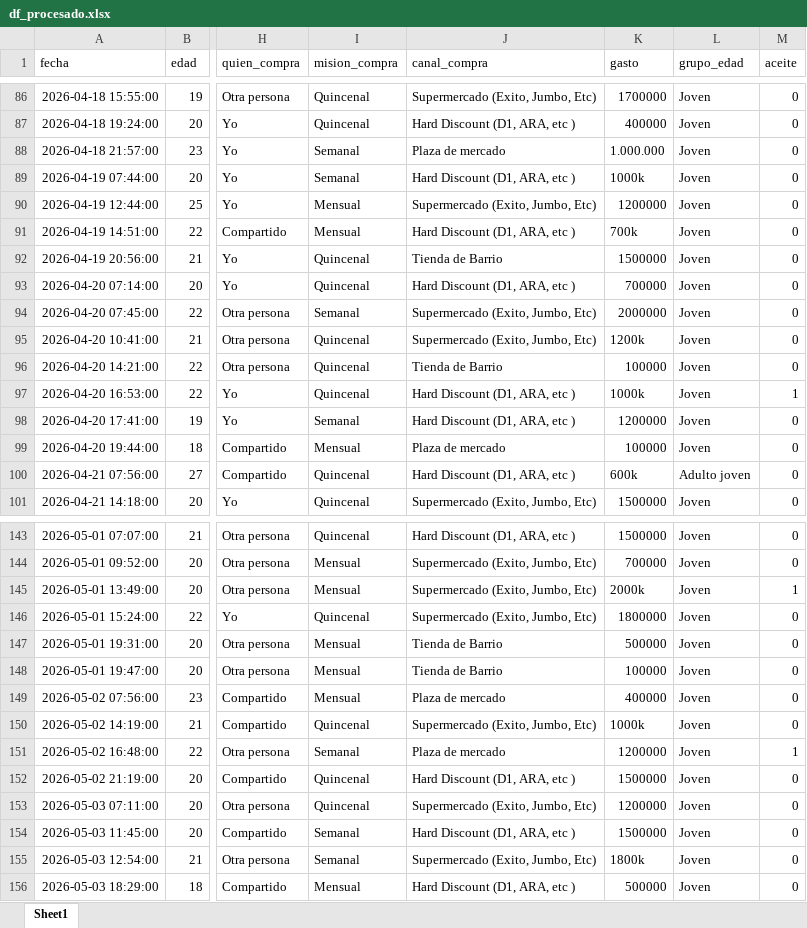
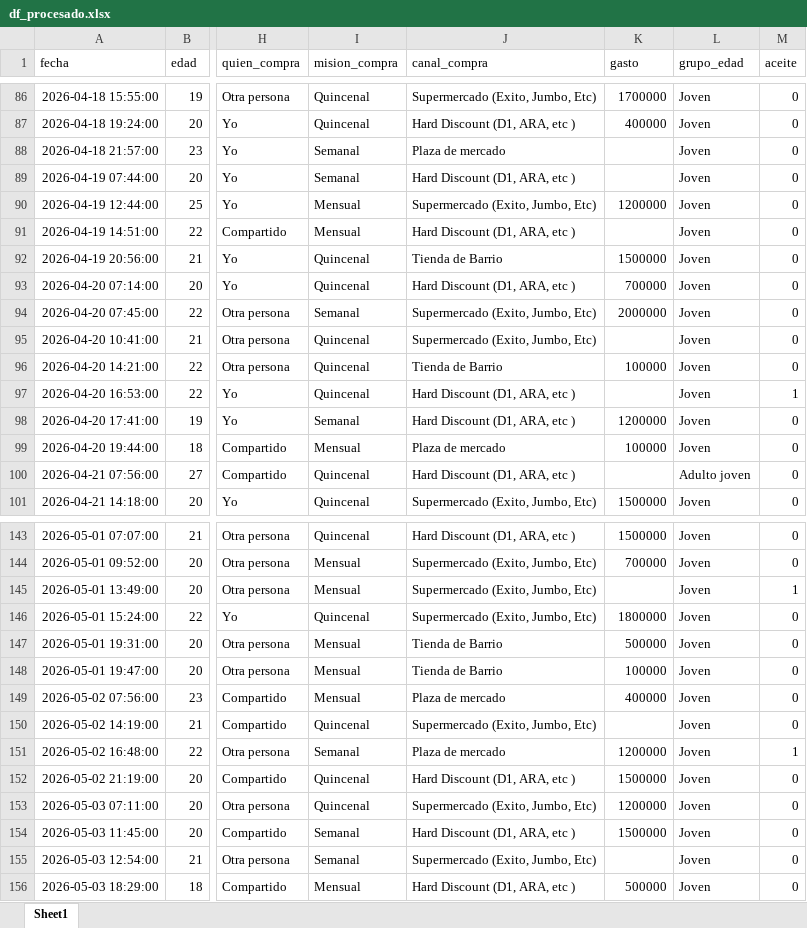
Before and after one commit to 5arSanti/data-mining-eclat, an Excel workbook: df_procesado.xlsx, sheet Sheet1, drawn as a sheet; only a part is shown, gaps mark what is left out; values as stored, in another font and other column widths than the file's, no borders; the diff covers the shown part only; the diff names each change by its address in the sheet, - before the commit and + after, or states it on an @@ line.

Commit message:
Update eclat_habitos_compra notebook to reset execution counts to null and modify dataset path for improved data handling. Replace df_procesado.xlsx with an updated version.

```diff
--- a/df_procesado.xlsx (sheet Sheet1)
+++ b/df_procesado.xlsx (sheet Sheet1)
-K88 (gasto): 1.000.000
+K88 (gasto): (empty)
-K89 (gasto): 1000k
+K89 (gasto): (empty)
-K91 (gasto): 700k
+K91 (gasto): (empty)
-K95 (gasto): 1200k
+K95 (gasto): (empty)
-K97 (gasto): 1000k
+K97 (gasto): (empty)
-K100 (gasto): 600k
+K100 (gasto): (empty)
-K145 (gasto): 2000k
+K145 (gasto): (empty)
-K150 (gasto): 1000k
+K150 (gasto): (empty)
-K155 (gasto): 1800k
+K155 (gasto): (empty)
```
Also changed, not shown: 6 edited cells elsewhere in this sheet, 2 other files.
